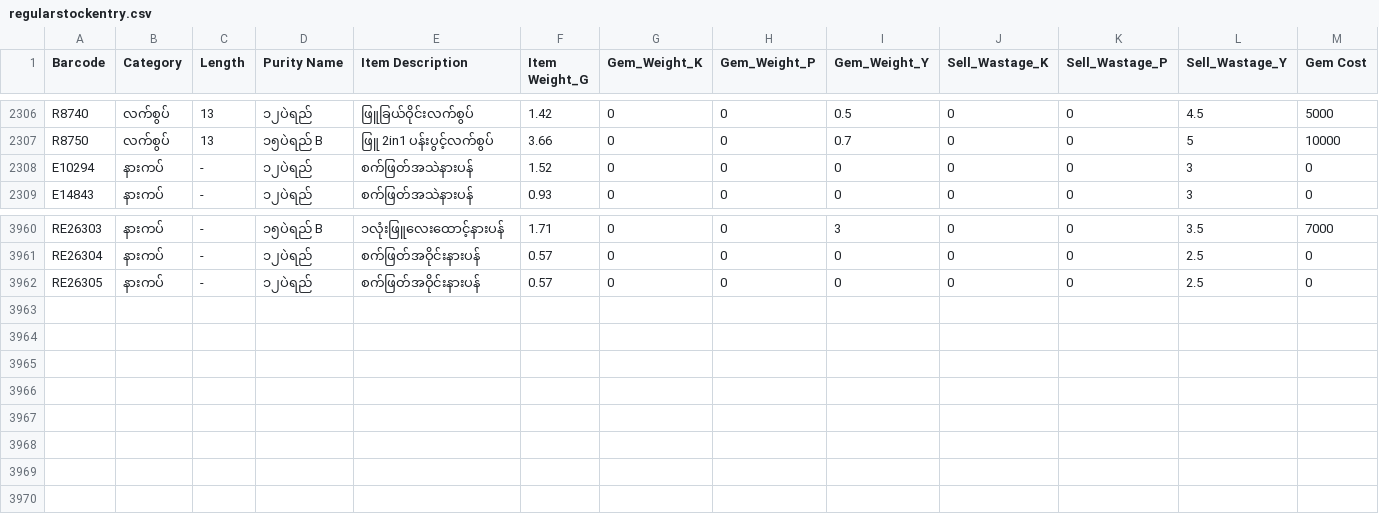
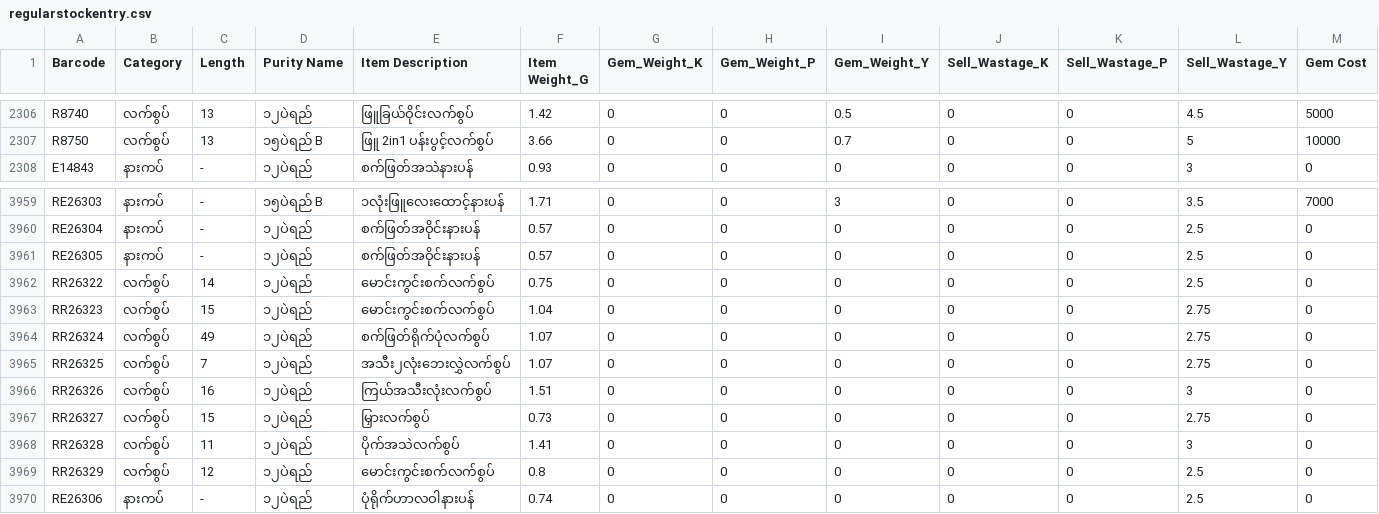
Before and after one commit to Eitaylay/tinyshwesayin, a CSV file: regularstockentry.csv, drawn as a sheet; only a part is shown, gaps mark what is left out; removed rows and columns are numbered as before the commit, all else as after; rows hold the shown columns only; the diff names each change by its address in the sheet, - before the commit and + after, or states it on an @@ line.

Commit message:
Update regularstockentry.csv via uploader

```diff
--- a/regularstockentry.csv
+++ b/regularstockentry.csv
-row 2308: E10294 | နားကပ် | - | ၁၂ပဲရည် | စက်ဖြတ်အသဲနားပန် | 1.52 | 0 | 0 | 0 | 0 | 0 | 3 | 0
+row 3962: RR26322 | လက်စွပ် | 14 | ၁၂ပဲရည် | မောင်းကွင်းစက်လက်စွပ် | 0.75 | 0 | 0 | 0 | 0 | 0 | 2.5 | 0
+row 3963: RR26323 | လက်စွပ် | 15 | ၁၂ပဲရည် | မောင်းကွင်းစက်လက်စွပ် | 1.04 | 0 | 0 | 0 | 0 | 0 | 2.75 | 0
+row 3964: RR26324 | လက်စွပ် | 49 | ၁၂ပဲရည် | စက်ဖြတ်ရိုက်ပုံလက်စွပ် | 1.07 | 0 | 0 | 0 | 0 | 0 | 2.75 | 0
+row 3965: RR26325 | လက်စွပ် | 7 | ၁၂ပဲရည် | အသီး၂လုံးဘေးလွှဲလက်စွပ် | 1.07 | 0 | 0 | 0 | 0 | 0 | 2.75 | 0
+row 3966: RR26326 | လက်စွပ် | 16 | ၁၂ပဲရည် | ကြယ်အသီးလုံးလက်စွပ် | 1.51 | 0 | 0 | 0 | 0 | 0 | 3 | 0
+row 3967: RR26327 | လက်စွပ် | 15 | ၁၂ပဲရည် | မြှားလက်စွပ် | 0.73 | 0 | 0 | 0 | 0 | 0 | 2.75 | 0
+row 3968: RR26328 | လက်စွပ် | 11 | ၁၂ပဲရည် | ပိုက်အသဲလက်စွပ် | 1.41 | 0 | 0 | 0 | 0 | 0 | 3 | 0
+row 3969: RR26329 | လက်စွပ် | 12 | ၁၂ပဲရည် | မောင်းကွင်းစက်လက်စွပ် | 0.8 | 0 | 0 | 0 | 0 | 0 | 2.5 | 0
+row 3970: RE26306 | နားကပ် | - | ၁၂ပဲရည် | ပုံရိုက်ဟာလဝါနားပန် | 0.74 | 0 | 0 | 0 | 0 | 0 | 2.5 | 0
```
